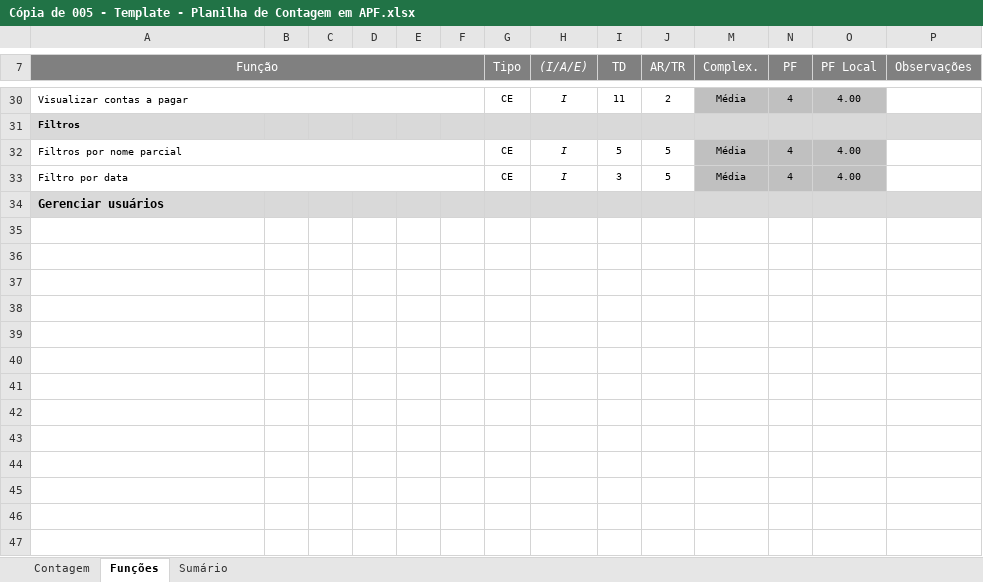
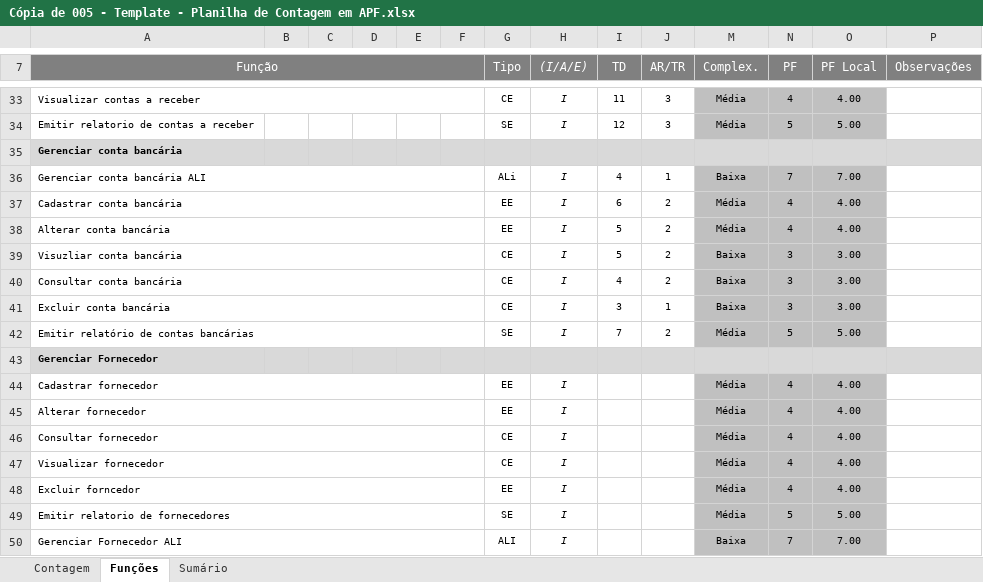
Before and after one commit to felipenami/SISCEI, an Excel workbook: 2-Requisitos/2.5-Planilha_de_Contagem/Cópia de 005 - Template - Planilha de Contagem em APF.xlsx, sheet Funções, drawn as a sheet; only a part is shown, gaps mark what is left out; values as stored, in another font and other column widths than the file's, no borders; charts and pictures and conditional formats not drawn; removed rows and columns are numbered as before the commit, all else as after; the diff covers the shown part only; the diff names each change by its address in the sheet, - before the commit and + after, or states it on an @@ line.

Commit message:
alteração na planilha de contagem

```diff
--- a/2-Requisitos/2.5-Planilha_de_Contagem/Cópia de 005 - Template - Planilha de Contagem em APF.xlsx (sheet Funções)
+++ b/2-Requisitos/2.5-Planilha_de_Contagem/Cópia de 005 - Template - Planilha de Contagem em APF.xlsx (sheet Funções)
-A33 (Função): Visualizar contas a pagar
+A33 (Função): Visualizar contas a receber
-J33 (AR/TR): 2
+J33 (AR/TR): 3
+row 34: Emitir relatorio de contas a receber |  |  |  |  |  | SE | I | 12 | 3 | Média | 5 | 5.00
-A35 (Função): Filtros
+A35 (Função): Gerenciar conta bancária
+row 36: Gerenciar conta bancária ALI |  |  |  |  |  | ALi | I | 4 | 1 | Baixa | 7 | 7.00
+row 37: Cadastrar conta bancária |  |  |  |  |  | EE | I | 6 | 2 | Média | 4 | 4.00
-A38 (Função): Filtros por nome parcial
+A38 (Função): Alterar conta bancária
-G38 (Tipo): CE
+G38 (Tipo): EE
-J38 (AR/TR): 5
+J38 (AR/TR): 2
+row 39: Visuzliar conta bancária |  |  |  |  |  | CE | I | 5 | 2 | Baixa | 3 | 3.00
+row 40: Consultar conta bancária |  |  |  |  |  | CE | I | 4 | 2 | Baixa | 3 | 3.00
+row 41: Excluir conta bancária |  |  |  |  |  | CE | I | 3 | 1 | Baixa | 3 | 3.00
+row 42: Emitir relatório de contas bancárias |  |  |  |  |  | SE | I | 7 | 2 | Média | 5 | 5.00
+row 43: Gerenciar Fornecedor
+row 44: Cadastrar fornecedor |  |  |  |  |  | EE | I |  |  | Média | 4 | 4.00
+row 45: Alterar fornecedor |  |  |  |  |  | EE | I |  |  | Média | 4 | 4.00
+row 46: Consultar fornecedor |  |  |  |  |  | CE | I |  |  | Média | 4 | 4.00
-A47 (Função): Filtro por data
+A47 (Função): Visualizar fornecedor
-I47 (TD): 3
+I47 (TD): (empty)
-J47 (AR/TR): 5
+J47 (AR/TR): (empty)
-row 34: Gerenciar usuários
+row 48: Excluir forncedor |  |  |  |  |  | EE | I |  |  | Média | 4 | 4.00
+row 49: Emitir relatorio de fornecedores |  |  |  |  |  | SE | I |  |  | Média | 5 | 5.00
+row 50: Gerenciar Fornecedor ALI |  |  |  |  |  | ALI | I |  |  | Baixa | 7 | 7.00
```
Also changed, not shown: 6 added rows, 3 removed rows and 40 edited cells elsewhere in this sheet, sheet Sumário, sheet Contagem, formulas that keep their value, hidden cells, charts or pictures, 3 other files.
